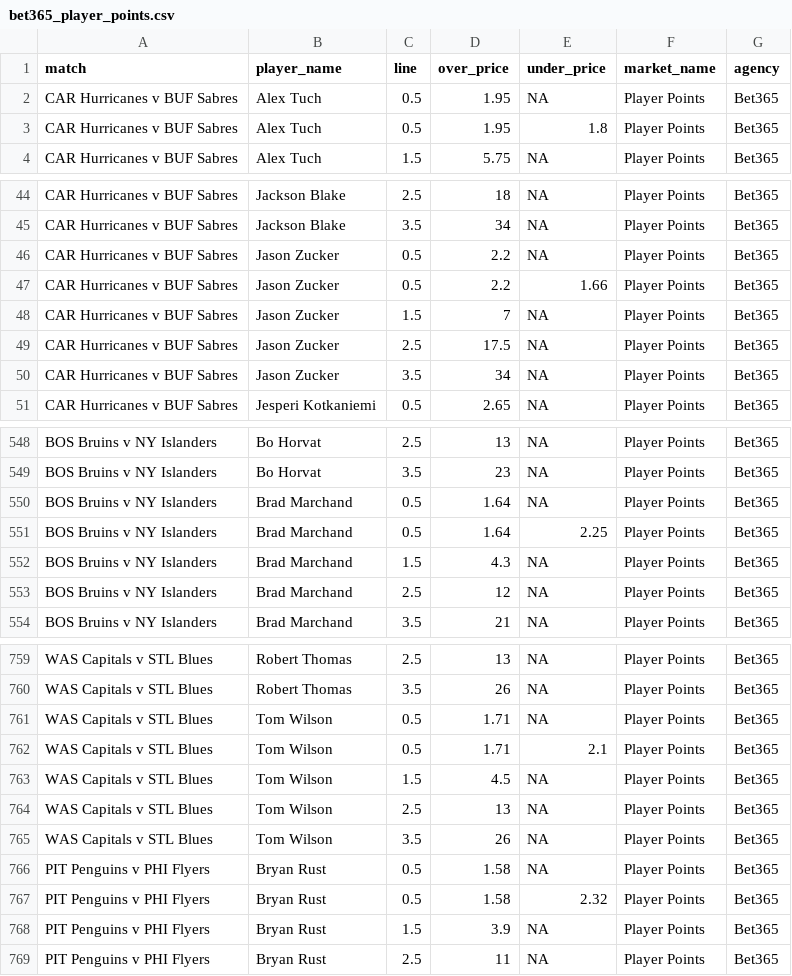
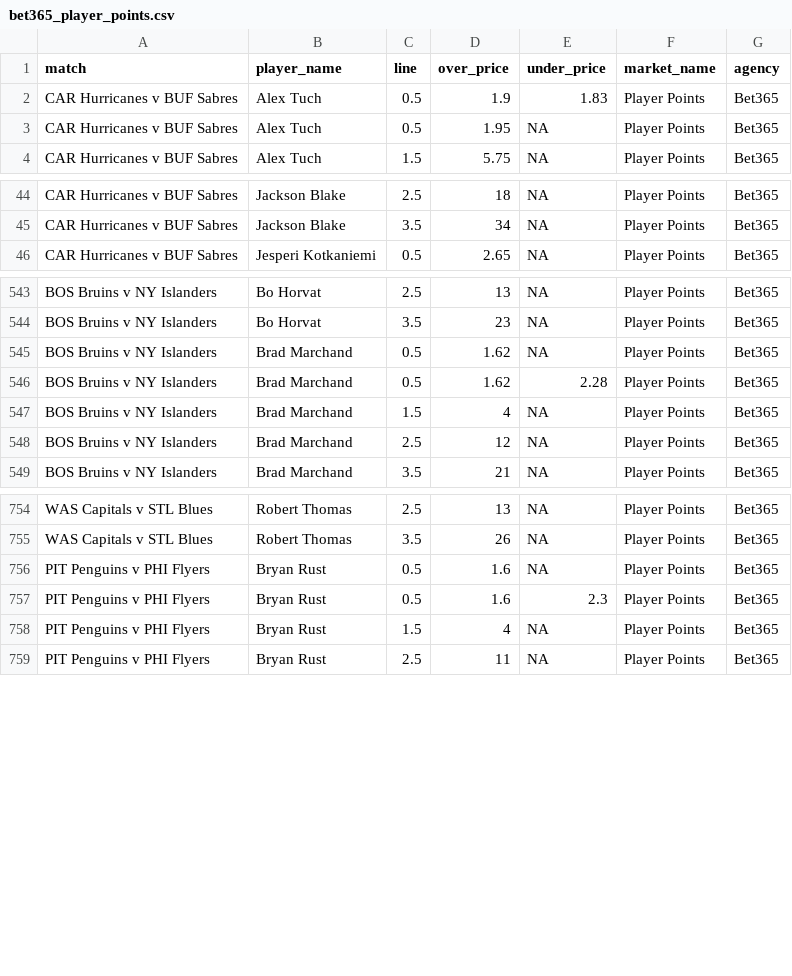
Before and after one commit to jamesbrown1417/NHL, a CSV file: Data/scraped_odds/bet365_player_points.csv, drawn as a sheet; only a part is shown, gaps mark what is left out; the diff covers the shown part only.

```diff
--- a/Data/scraped_odds/bet365_player_points.csv
+++ b/Data/scraped_odds/bet365_player_points.csv
@@ -1,4 +1,4 @@
 match,player_name,line,over_price,under_price,market_name,agency
+CAR Hurricanes v BUF Sabres,Alex Tuch,0.5,1.9,1.83,Player Points,Bet365
 CAR Hurricanes v BUF Sabres,Alex Tuch,0.5,1.95,NA,Player Points,Bet365
-CAR Hurricanes v BUF Sabres,Alex Tuch,0.5,1.95,1.8,Player Points,Bet365
 CAR Hurricanes v BUF Sabres,Alex Tuch,1.5,5.75,NA,Player Points,Bet365
@@ -45,7 +45,2 @@ CAR Hurricanes v BUF Sabres,Jackson Blake,2.5,18,NA,Player Points,Bet365
 CAR Hurricanes v BUF Sabres,Jackson Blake,3.5,34,NA,Player Points,Bet365
-CAR Hurricanes v BUF Sabres,Jason Zucker,0.5,2.2,NA,Player Points,Bet365
-CAR Hurricanes v BUF Sabres,Jason Zucker,0.5,2.2,1.66,Player Points,Bet365
-CAR Hurricanes v BUF Sabres,Jason Zucker,1.5,7,NA,Player Points,Bet365
-CAR Hurricanes v BUF Sabres,Jason Zucker,2.5,17.5,NA,Player Points,Bet365
-CAR Hurricanes v BUF Sabres,Jason Zucker,3.5,34,NA,Player Points,Bet365
 CAR Hurricanes v BUF Sabres,Jesperi Kotkaniemi,0.5,2.65,NA,Player Points,Bet365
@@ -549,5 +544,5 @@ BOS Bruins v NY Islanders,Bo Horvat,2.5,13,NA,Player Points,Bet365
 BOS Bruins v NY Islanders,Bo Horvat,3.5,23,NA,Player Points,Bet365
-BOS Bruins v NY Islanders,Brad Marchand,0.5,1.64,NA,Player Points,Bet365
-BOS Bruins v NY Islanders,Brad Marchand,0.5,1.64,2.25,Player Points,Bet365
-BOS Bruins v NY Islanders,Brad Marchand,1.5,4.3,NA,Player Points,Bet365
+BOS Bruins v NY Islanders,Brad Marchand,0.5,1.62,NA,Player Points,Bet365
+BOS Bruins v NY Islanders,Brad Marchand,0.5,1.62,2.28,Player Points,Bet365
+BOS Bruins v NY Islanders,Brad Marchand,1.5,4,NA,Player Points,Bet365
 BOS Bruins v NY Islanders,Brad Marchand,2.5,12,NA,Player Points,Bet365
@@ -760,10 +755,5 @@ WAS Capitals v STL Blues,Robert Thomas,2.5,13,NA,Player Points,Bet365
 WAS Capitals v STL Blues,Robert Thomas,3.5,26,NA,Player Points,Bet365
-WAS Capitals v STL Blues,Tom Wilson,0.5,1.71,NA,Player Points,Bet365
-WAS Capitals v STL Blues,Tom Wilson,0.5,1.71,2.1,Player Points,Bet365
-WAS Capitals v STL Blues,Tom Wilson,1.5,4.5,NA,Player Points,Bet365
-WAS Capitals v STL Blues,Tom Wilson,2.5,13,NA,Player Points,Bet365
-WAS Capitals v STL Blues,Tom Wilson,3.5,26,NA,Player Points,Bet365
-PIT Penguins v PHI Flyers,Bryan Rust,0.5,1.58,NA,Player Points,Bet365
-PIT Penguins v PHI Flyers,Bryan Rust,0.5,1.58,2.32,Player Points,Bet365
-PIT Penguins v PHI Flyers,Bryan Rust,1.5,3.9,NA,Player Points,Bet365
+PIT Penguins v PHI Flyers,Bryan Rust,0.5,1.6,NA,Player Points,Bet365
+PIT Penguins v PHI Flyers,Bryan Rust,0.5,1.6,2.3,Player Points,Bet365
+PIT Penguins v PHI Flyers,Bryan Rust,1.5,4,NA,Player Points,Bet365
 PIT Penguins v PHI Flyers,Bryan Rust,2.5,11,NA,Player Points,Bet365
```
Also changed, not shown: 38 edited cells elsewhere in this file, Data/scraped_odds/neds_player_shots_on_goal.csv, Data/scraped_odds/sportsbet_player_assists.csv, 38 other files.
